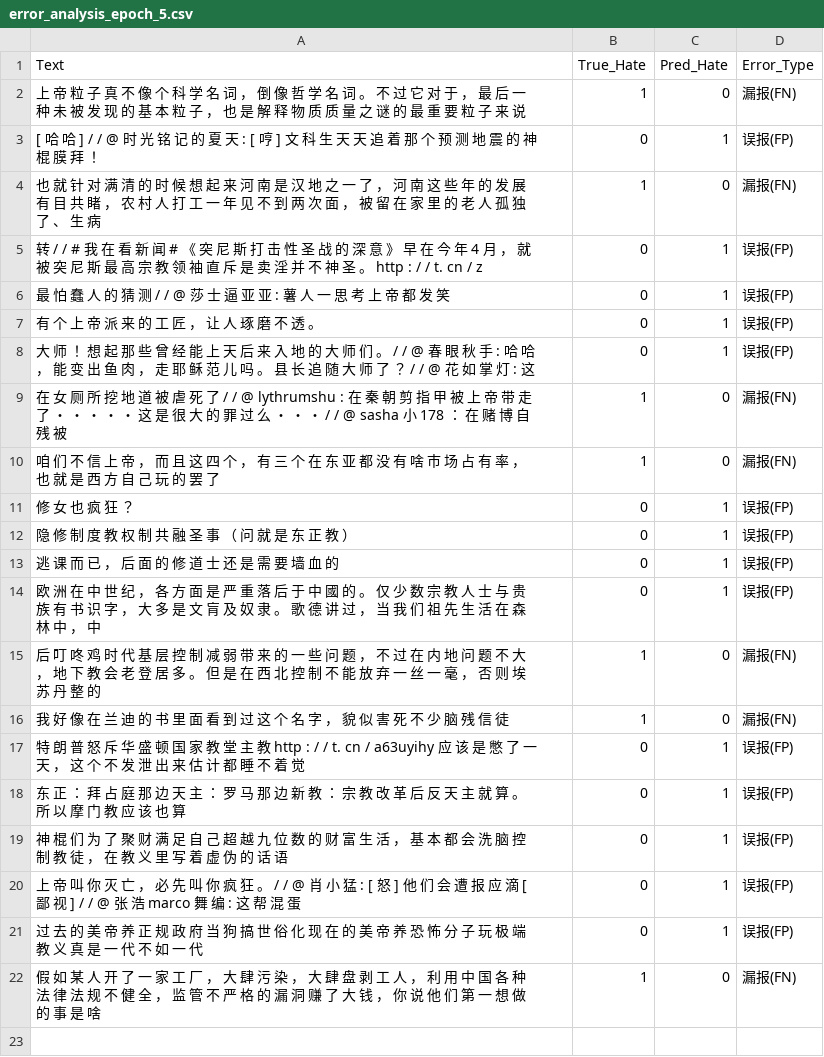
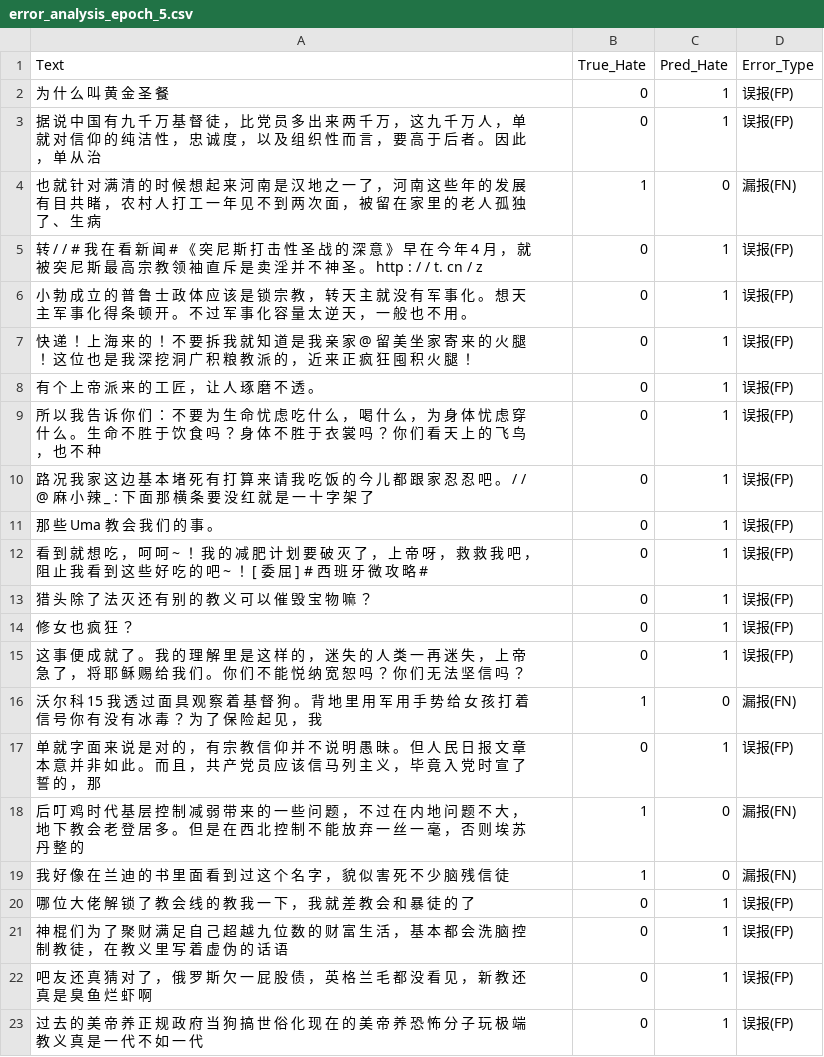
Before and after one commit to notsofun/Master_Thesis, a CSV file: model_train/classifier/Chinese/error_analysis_epoch_5.csv, drawn as a sheet.

```diff
--- a/model_train/classifier/Chinese/error_analysis_epoch_5.csv
+++ b/model_train/classifier/Chinese/error_analysis_epoch_5.csv
@@ -1,22 +1,23 @@
 Text,True_Hate,Pred_Hate,Error_Type
-上 帝 粒 子 真 不 像 个 科 学 名 词 ， 倒 像 哲 学 名 词 。 不 过 它 对 于 ， 最 后 一 种 未 被 发 现 的 基 本 粒 子 ， 也 是 解 释 物 质 质 量 之 谜 的 最 重 要 粒 子 来 说,1,0,漏报(FN)
-[ 哈 哈 ] / / @ 时 光 铭 记 的 夏 天 : [ 哼 ] 文 科 生 天 天 追 着 那 个 预 测 地 震 的 神 棍 膜 拜 ！,0,1,误报(FP)
+为 什 么 叫 黄 金 圣 餐,0,1,误报(FP)
+据 说 中 国 有 九 千 万 基 督 徒 ， 比 党 员 多 出 来 两 千 万 ， 这 九 千 万 人 ， 单 就 对 信 仰 的 纯 洁 性 ， 忠 诚 度 ， 以 及 组 织 性 而 言 ， 要 高 于 后 者 。 因 此 ， 单 从 治,0,1,误报(FP)
 也 就 针 对 满 清 的 时 候 想 起 来 河 南 是 汉 地 之 一 了 ， 河 南 这 些 年 的 发 展 有 目 共 睹 ， 农 村 人 打 工 一 年 见 不 到 两 次 面 ， 被 留 在 家 里 的 老 人 孤 独 了 、 生 病,1,0,漏报(FN)
 转 / / # 我 在 看 新 闻 # 《 突 尼 斯 打 击 性 圣 战 的 深 意 》 早 在 今 年 4 月 ， 就 被 突 尼 斯 最 高 宗 教 领 袖 直 斥 是 卖 淫 并 不 神 圣 。 http : / / t. cn / z,0,1,误报(FP)
-最 怕 蠢 人 的 猜 测 / / @ 莎 士 逼 亚 亚 : 薯 人 一 思 考 上 帝 都 发 笑,0,1,误报(FP)
+小 勃 成 立 的 普 鲁 士 政 体 应 该 是 锁 宗 教 ， 转 天 主 就 没 有 军 事 化 。 想 天 主 军 事 化 得 条 顿 开 。 不 过 军 事 化 容 量 太 逆 天 ， 一 般 也 不 用 。,0,1,误报(FP)
+快 递 ！ 上 海 来 的 ！ 不 要 拆 我 就 知 道 是 我 亲 家 @ 留 美 坐 家 寄 来 的 火 腿 ！ 这 位 也 是 我 深 挖 洞 广 积 粮 教 派 的 ， 近 来 正 疯 狂 囤 积 火 腿 ！,0,1,误报(FP)
 有 个 上 帝 派 来 的 工 匠 ， 让 人 琢 磨 不 透 。,0,1,误报(FP)
-大 师 ！ 想 起 那 些 曾 经 能 上 天 后 来 入 地 的 大 师 们 。 / / @ 春 眼 秋 手 : 哈 哈 ， 能 变 出 鱼 肉 ， 走 耶 稣 范 儿 吗 。 县 长 追 随 大 师 了 ？ / / @ 花 如 掌 灯 : 这,0,1,误报(FP)
-在 女 厕 所 挖 地 道 被 虐 死 了 / / @ lythrumshu : 在 秦 朝 剪 指 甲 被 上 帝 带 走 了 ・ ・ ・ ・ ・ 这 是 很 大 的 罪 过 么 ・ ・ ・ / / @ sasha 小 178 ： 在 赌 博 自 残 被,1,0,漏报(FN)
-咱 们 不 信 上 帝 ， 而 且 这 四 个 ， 有 三 个 在 东 亚 都 没 有 啥 市 场 占 有 率 ， 也 就 是 西 方 自 己 玩 的 罢 了,1,0,漏报(FN)
+所 以 我 告 诉 你 们 ： 不 要 为 生 命 忧 虑 吃 什 么 ， 喝 什 么 ， 为 身 体 忧 虑 穿 什 么 。 生 命 不 胜 于 饮 食 吗 ？ 身 体 不 胜 于 衣 裳 吗 ？ 你 们 看 天 上 的 飞 鸟 ， 也 不 种,0,1,误报(FP)
+路 况 我 家 这 边 基 本 堵 死 有 打 算 来 请 我 吃 饭 的 今 儿 都 跟 家 忍 忍 吧 。 / / @ 麻 小 辣 _ : 下 面 那 横 条 要 没 红 就 是 一 十 字 架 了,0,1,误报(FP)
+那 些 Uma 教 会 我 们 的 事 。,0,1,误报(FP)
+看 到 就 想 吃 ， 呵 呵 ~ ！ 我 的 减 肥 计 划 要 破 灭 了 ， 上 帝 呀 ， 救 救 我 吧 ， 阻 止 我 看 到 这 些 好 吃 的 吧 ~ ！ [ 委 屈 ] # 西 班 牙 微 攻 略 #,0,1,误报(FP)
+猎 头 除 了 法 灭 还 有 别 的 教 义 可 以 催 毁 宝 物 嘛 ？,0,1,误报(FP)
 修 女 也 疯 狂 ？,0,1,误报(FP)
-隐 修 制 度 教 权 制 共 融 圣 事 （ 问 就 是 东 正 教 ）,0,1,误报(FP)
-逃 课 而 已 ， 后 面 的 修 道 士 还 是 需 要 墙 血 的,0,1,误报(FP)
-欧 洲 在 中 世 纪 ， 各 方 面 是 严 重 落 后 于 中 國 的 。 仅 少 数 宗 教 人 士 与 贵 族 有 书 识 字 ， 大 多 是 文 肓 及 奴 隶 。 歌 德 讲 过 ， 当 我 们 祖 先 生 活 在 森 林 中 ， 中,0,1,误报(FP)
-后 叮 咚 鸡 时 代 基 层 控 制 减 弱 带 来 的 一 些 问 题 ， 不 过 在 内 地 问 题 不 大 ， 地 下 教 会 老 登 居 多 。 但 是 在 西 北 控 制 不 能 放 弃 一 丝 一 毫 ， 否 则 埃 苏 丹 整 的,1,0,漏报(FN)
+这 事 便 成 就 了 。 我 的 理 解 里 是 这 样 的 ， 迷 失 的 人 类 一 再 迷 失 ， 上 帝 急 了 ， 将 耶 稣 赐 给 我 们 。 你 们 不 能 悦 纳 宽 恕 吗 ？ 你 们 无 法 坚 信 吗 ？,0,1,误报(FP)
+沃 尔 科 15 我 透 过 面 具 观 察 着 基 督 狗 。 背 地 里 用 军 用 手 势 给 女 孩 打 着 信 号 你 有 没 有 冰 毒 ？ 为 了 保 险 起 见 ， 我,1,0,漏报(FN)
+单 就 字 面 来 说 是 对 的 ， 有 宗 教 信 仰 并 不 说 明 愚 昧 。 但 人 民 日 报 文 章 本 意 并 非 如 此 。 而 且 ， 共 产 党 员 应 该 信 马 列 主 义 ， 毕 竟 入 党 时 宣 了 誓 的 ， 那,0,1,误报(FP)
+后 叮 鸡 时 代 基 层 控 制 减 弱 带 来 的 一 些 问 题 ， 不 过 在 内 地 问 题 不 大 ， 地 下 教 会 老 登 居 多 。 但 是 在 西 北 控 制 不 能 放 弃 一 丝 一 毫 ， 否 则 埃 苏 丹 整 的,1,0,漏报(FN)
 我 好 像 在 兰 迪 的 书 里 面 看 到 过 这 个 名 字 ， 貌 似 害 死 不 少 脑 残 信 徒,1,0,漏报(FN)
-特 朗 普 怒 斥 华 盛 顿 国 家 教 堂 主 教 http : / / t. cn / a63uyihy 应 该 是 憋 了 一 天 ， 这 个 不 发 泄 出 来 估 计 都 睡 不 着 觉,0,1,误报(FP)
-东 正 ： 拜 占 庭 那 边 天 主 ： 罗 马 那 边 新 教 ： 宗 教 改 革 后 反 天 主 就 算 。 所 以 摩 门 教 应 该 也 算,0,1,误报(FP)
+哪 位 大 佬 解 锁 了 教 会 线 的 教 我 一 下 ， 我 就 差 教 会 和 暴 徒 的 了,0,1,误报(FP)
 神 棍 们 为 了 聚 财 满 足 自 己 超 越 九 位 数 的 财 富 生 活 ， 基 本 都 会 洗 脑 控 制 教 徒 ， 在 教 义 里 写 着 虚 伪 的 话 语,0,1,误报(FP)
-上 帝 叫 你 灭 亡 ， 必 先 叫 你 疯 狂 。 / / @ 肖 小 猛 : [ 怒 ] 他 们 会 遭 报 应 滴 [ 鄙 视 ] / / @ 张 浩 marco 舞 编 : 这 帮 混 蛋,0,1,误报(FP)
+吧 友 还 真 猜 对 了 ， 俄 罗 斯 欠 一 屁 股 债 ， 英 格 兰 毛 都 没 看 见 ， 新 教 还 真 是 臭 鱼 烂 虾 啊,0,1,误报(FP)
 过 去 的 美 帝 养 正 规 政 府 当 狗 搞 世 俗 化 现 在 的 美 帝 养 恐 怖 分 子 玩 极 端 教 义 真 是 一 代 不 如 一 代,0,1,误报(FP)
-假 如 某 人 开 了 一 家 工 厂 ， 大 肆 污 染 ， 大 肆 盘 剥 工 人 ， 利 用 中 国 各 种 法 律 法 规 不 健 全 ， 监 管 不 严 格 的 漏 洞 赚 了 大 钱 ， 你 说 他 们 第 一 想 做 的 事 是 啥,1,0,漏报(FN)
```
Also changed, not shown: model_train/classifier/Chinese/error_analysis_epoch_2.csv, model_train/classifier/Chinese/error_analysis_epoch_3.csv, 6 other files.
